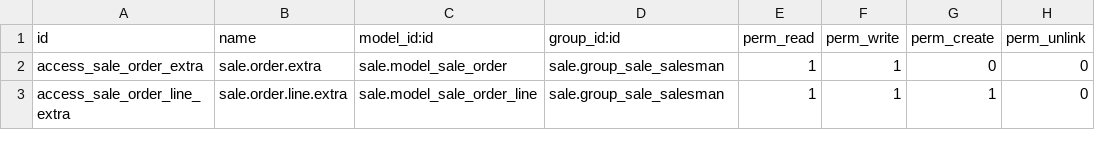
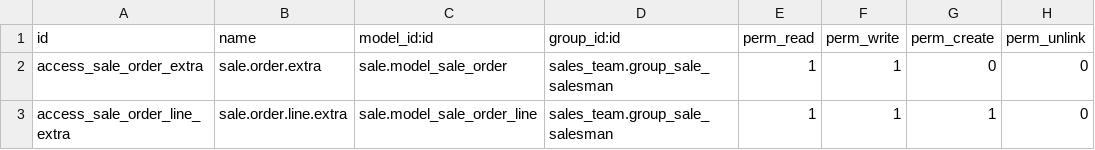
Before and after one commit to antonioqueb/sale_extra_products_wizard, a CSV file: security/ir.model.access.csv, drawn as a sheet.

Commit message:
Actualizar grupo de acceso para los modelos de orden y línea de orden en el archivo de seguridad.

```diff
--- a/security/ir.model.access.csv
+++ b/security/ir.model.access.csv
@@ -1,3 +1,3 @@
 id,name,model_id:id,group_id:id,perm_read,perm_write,perm_create,perm_unlink
-access_sale_order_extra,sale.order.extra,sale.model_sale_order,sale.group_sale_salesman,1,1,0,0
-access_sale_order_line_extra,sale.order.line.extra,sale.model_sale_order_line,sale.group_sale_salesman,1,1,1,0
+access_sale_order_extra,sale.order.extra,sale.model_sale_order,sales_team.group_sale_salesman,1,1,0,0
+access_sale_order_line_extra,sale.order.line.extra,sale.model_sale_order_line,sales_team.group_sale_salesman,1,1,1,0
```
